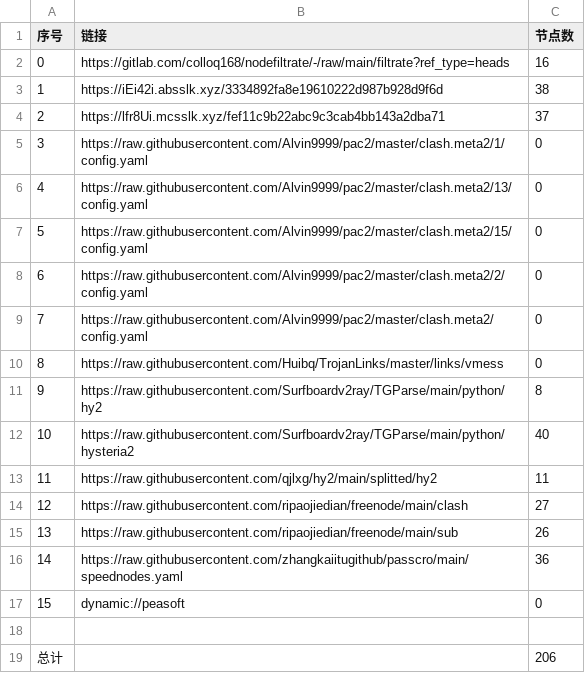
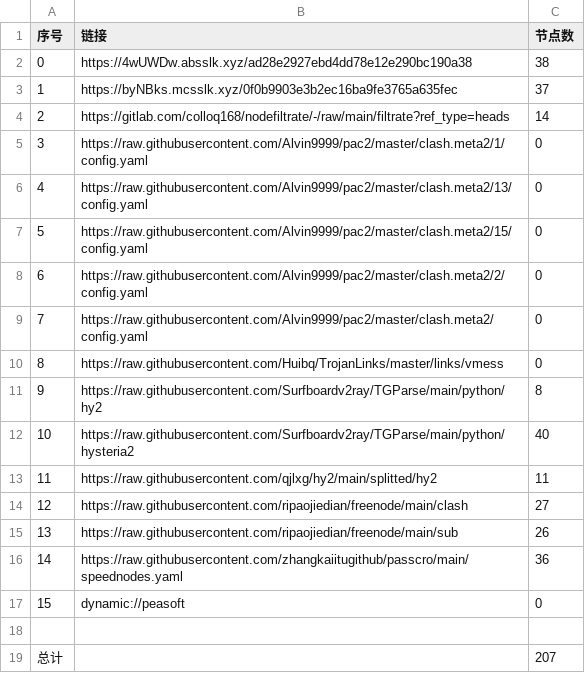
Before and after one commit to aee1996a/NoMoreWalls, a CSV file: list_result.csv, drawn as a sheet.

```diff
--- a/list_result.csv
+++ b/list_result.csv
@@ -1,5 +1,5 @@
 序号,链接,节点数
-0,https://gitlab.com/colloq168/nodefiltrate/-/raw/main/filtrate?ref_type=heads,16
-1,https://iEi42i.absslk.xyz/3334892fa8e19610222d987b928d9f6d,38
-2,https://lfr8Ui.mcsslk.xyz/fef11c9b22abc9c3cab4bb143a2dba71,37
+0,https://4wUWDw.absslk.xyz/ad28e2927ebd4dd78e12e290bc190a38,38
+1,https://byNBks.mcsslk.xyz/0f0b9903e3b2ec16ba9fe3765a635fec,37
+2,https://gitlab.com/colloq168/nodefiltrate/-/raw/main/filtrate?ref_type=heads,14
 3,https://raw.githubusercontent.com/Alvin9999/pac2/master/clash.meta2/1/config.yaml,0
@@ -18,2 +18,2 @@
 
-总计,,206
+总计,,207
```
Also changed, not shown: 27 other files.
